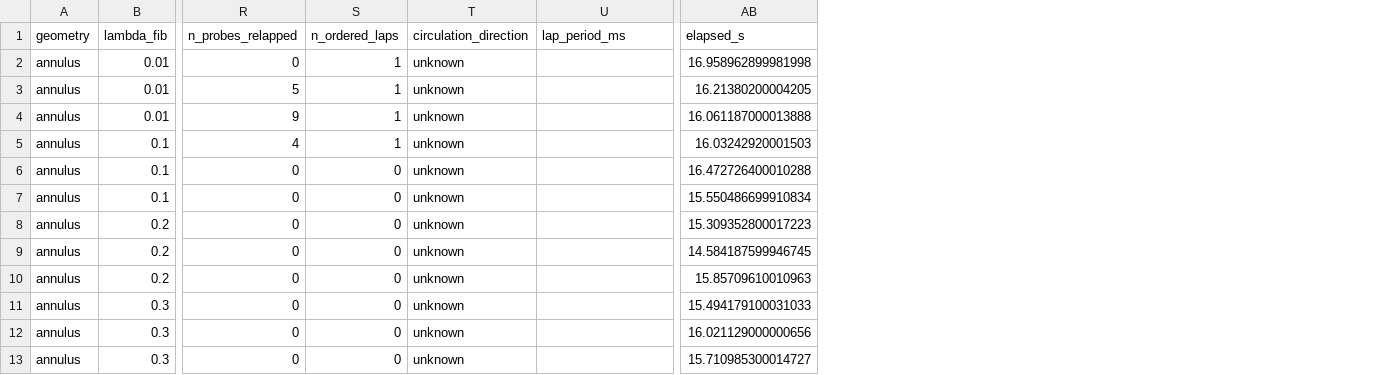
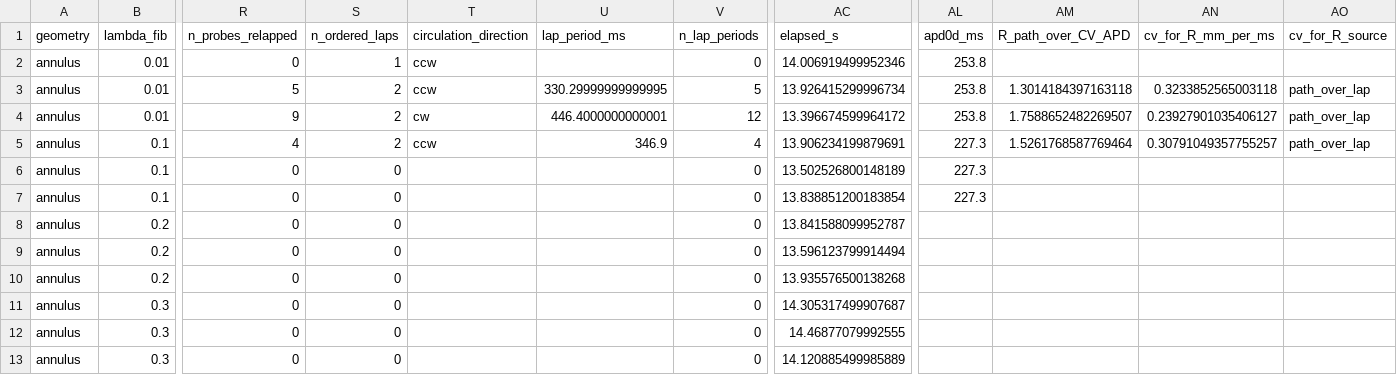
Before and after one commit to Coucou2016/DOX-LBM-GPU, a CSV file: papers/data/phase_diagram.csv, drawn as a sheet; only a part is shown, gaps mark what is left out; addresses are those after the commit; the diff names each change by its address in the sheet, - before the commit and + after, or states it on an @@ line.

```diff
--- a/papers/data/phase_diagram.csv
+++ b/papers/data/phase_diagram.csv
+column V (n_lap_periods), rows 2-13: 0 | 5 | 12 | 4 | 0 | 0 | 0 | 0 | 0 | 0 | 0 | 0
+column AL (apd0d_ms), rows 2-7: 253.8 | 253.8 | 253.8 | 227.3 | 227.3 | 227.3
+column AM (R_path_over_CV_APD), rows 3-5: 1.3014184397163118 | 1.7588652482269507 | 1.5261768587769464
+column AN (cv_for_R_mm_per_ms), rows 3-5: 0.3233852565003118 | 0.23927901035406127 | 0.30791049357755257
+column AO (cv_for_R_source), rows 3-5: all path_over_lap
-T2:T3 (circulation_direction): unknown
+T2:T3 (circulation_direction): ccw
-AC2 (elapsed_s): 16.958962899981998
+AC2 (elapsed_s): 14.006919499952346
-S3:S5 (n_ordered_laps): 1
+S3:S5 (n_ordered_laps): 2
-U3 (lap_period_ms): (empty)
+U3 (lap_period_ms): 330.29999999999995
-AC3 (elapsed_s): 16.21380200004205
+AC3 (elapsed_s): 13.926415299996734
-T4 (circulation_direction): unknown
+T4 (circulation_direction): cw
-U4 (lap_period_ms): (empty)
+U4 (lap_period_ms): 446.4000000000001
-AC4 (elapsed_s): 16.061187000013888
+AC4 (elapsed_s): 13.396674599964172
-T5 (circulation_direction): unknown
+T5 (circulation_direction): ccw
-U5 (lap_period_ms): (empty)
+U5 (lap_period_ms): 346.9
-AC5 (elapsed_s): 16.03242920001503
+AC5 (elapsed_s): 13.906234199879691
-T6:T13 (circulation_direction): unknown
+T6:T13 (circulation_direction): (empty)
-AC6 (elapsed_s): 16.472726400010288
+AC6 (elapsed_s): 13.502526800148189
-AC7 (elapsed_s): 15.550486699910834
+AC7 (elapsed_s): 13.838851200183854
-AC8 (elapsed_s): 15.309352800017223
+AC8 (elapsed_s): 13.841588099952787
-AC9 (elapsed_s): 14.584187599946745
+AC9 (elapsed_s): 13.596123799914494
-AC10 (elapsed_s): 15.85709610010963
+AC10 (elapsed_s): 13.935576500138268
-AC11 (elapsed_s): 15.494179100031033
+AC11 (elapsed_s): 14.305317499907687
-AC12 (elapsed_s): 16.021129000000656
+AC12 (elapsed_s): 14.46877079992555
-AC13 (elapsed_s): 15.710985300014727
+AC13 (elapsed_s): 14.120885499985889
```
Also changed, not shown: data/dt_convergence.csv, data/dx_convergence.csv, 14 other files.
